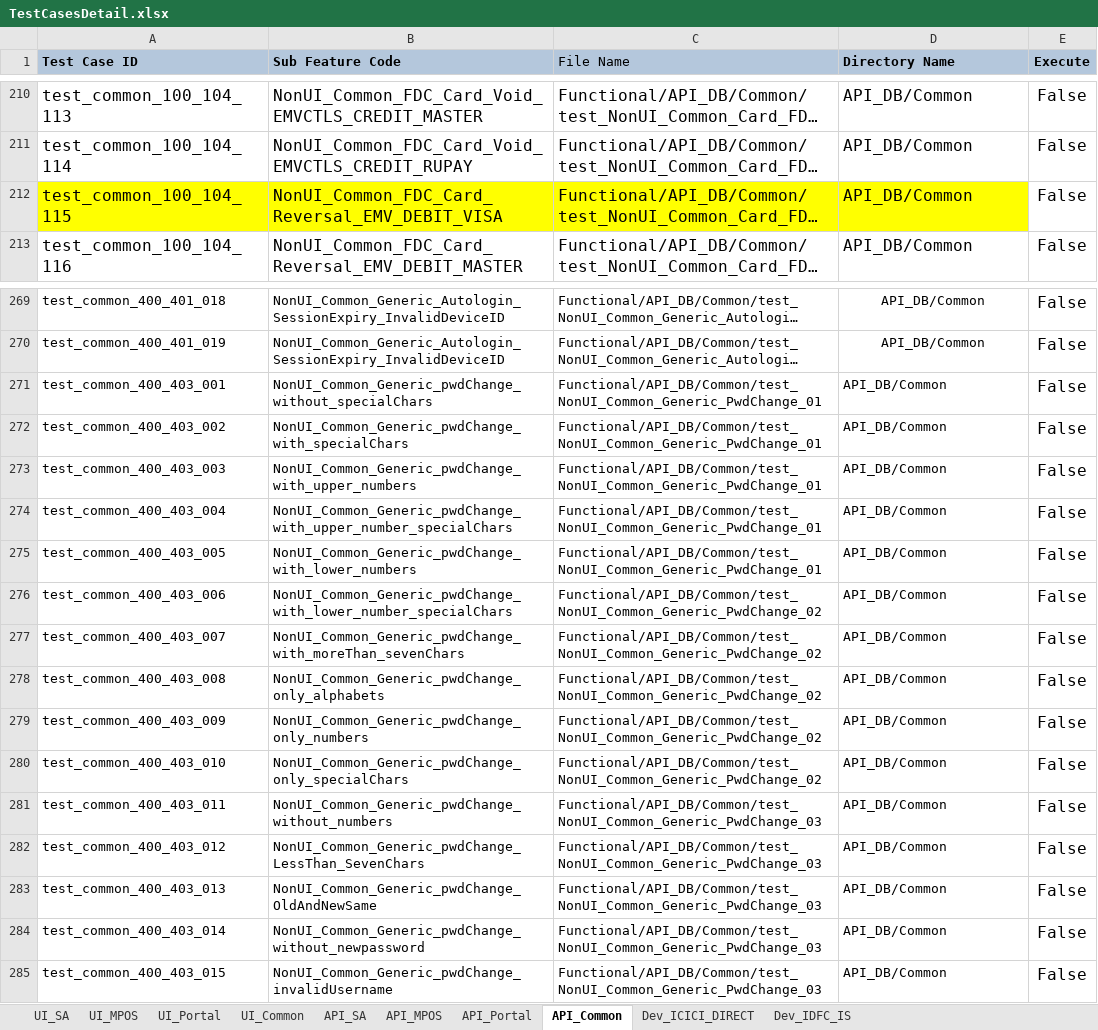
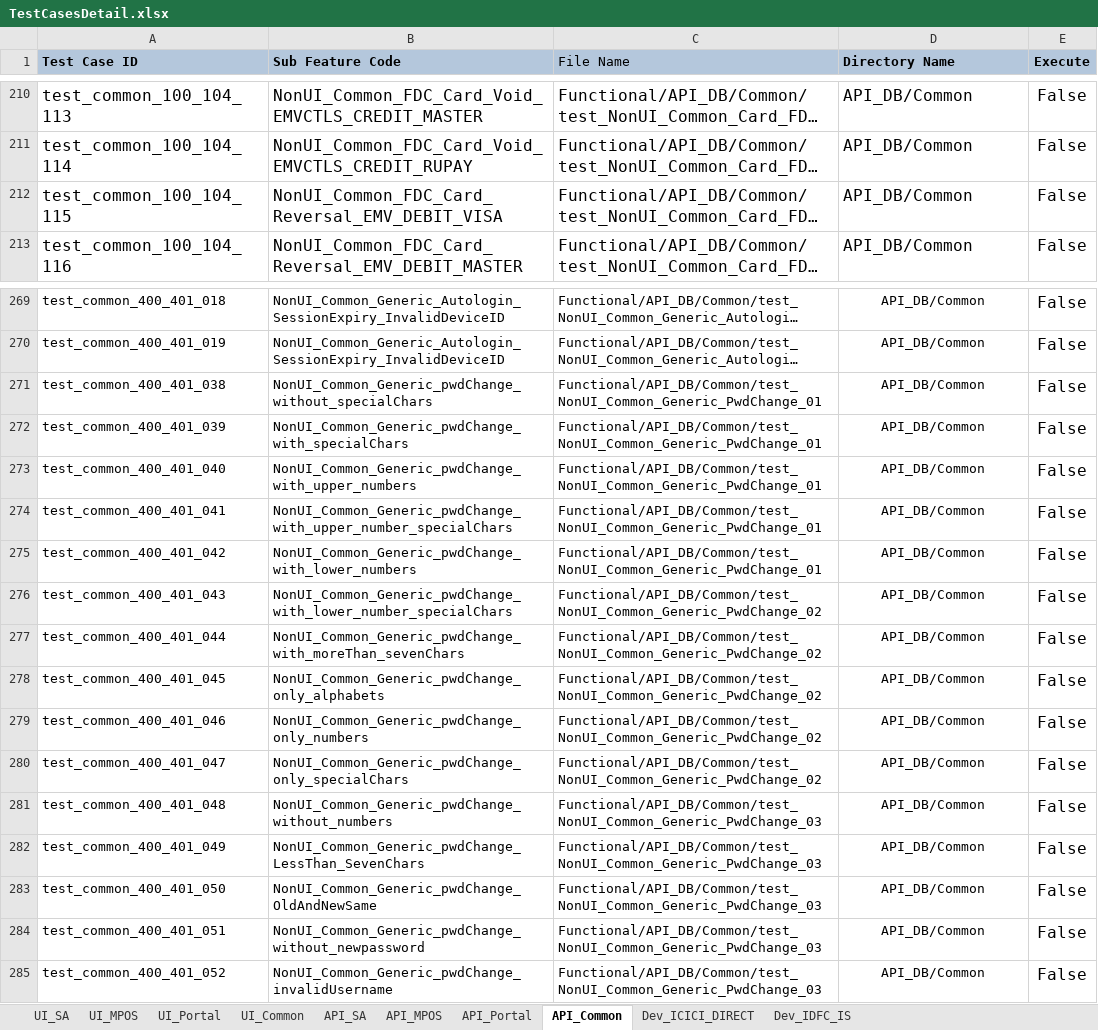
Before and after one commit to tularamsa1/ezeauto-rearch-automation-claude, an Excel workbook: DataProvider/TestCasesDetail.xlsx, sheet API_Common, drawn as a sheet; only a part is shown, gaps mark what is left out; long unchanged cells end in …; values as stored, in another font and other column widths than the file's, no borders; the diff names each change by its address in the sheet, - before the commit and + after, or states it on an @@ line.

Commit message:
Replace TestCasesDetail.xlsx

```diff
--- a/DataProvider/TestCasesDetail.xlsx (sheet API_Common)
+++ b/DataProvider/TestCasesDetail.xlsx (sheet API_Common)
-A212:D212 fill: #FFFF00
+A212:D212 fill: none
-A271 (Test Case ID): test_common_400_403_001
+A271 (Test Case ID): test_common_400_401_038
-D271:D285 alignment: left
+D271:D285 alignment: center
-A272 (Test Case ID): test_common_400_403_002
+A272 (Test Case ID): test_common_400_401_039
-A273 (Test Case ID): test_common_400_403_003
+A273 (Test Case ID): test_common_400_401_040
-A274 (Test Case ID): test_common_400_403_004
+A274 (Test Case ID): test_common_400_401_041
-A275 (Test Case ID): test_common_400_403_005
+A275 (Test Case ID): test_common_400_401_042
-A276 (Test Case ID): test_common_400_403_006
+A276 (Test Case ID): test_common_400_401_043
-A277 (Test Case ID): test_common_400_403_007
+A277 (Test Case ID): test_common_400_401_044
-A278 (Test Case ID): test_common_400_403_008
+A278 (Test Case ID): test_common_400_401_045
-A279 (Test Case ID): test_common_400_403_009
+A279 (Test Case ID): test_common_400_401_046
-A280 (Test Case ID): test_common_400_403_010
+A280 (Test Case ID): test_common_400_401_047
-A281 (Test Case ID): test_common_400_403_011
+A281 (Test Case ID): test_common_400_401_048
-A282 (Test Case ID): test_common_400_403_012
+A282 (Test Case ID): test_common_400_401_049
-A283 (Test Case ID): test_common_400_403_013
+A283 (Test Case ID): test_common_400_401_050
-A284 (Test Case ID): test_common_400_403_014
+A284 (Test Case ID): test_common_400_401_051
-A285 (Test Case ID): test_common_400_403_015
+A285 (Test Case ID): test_common_400_401_052
```
Also changed, not shown: sheet UI_Common, sheet UI_SA, sheet UI_Portal, hidden cells, charts or pictures.
